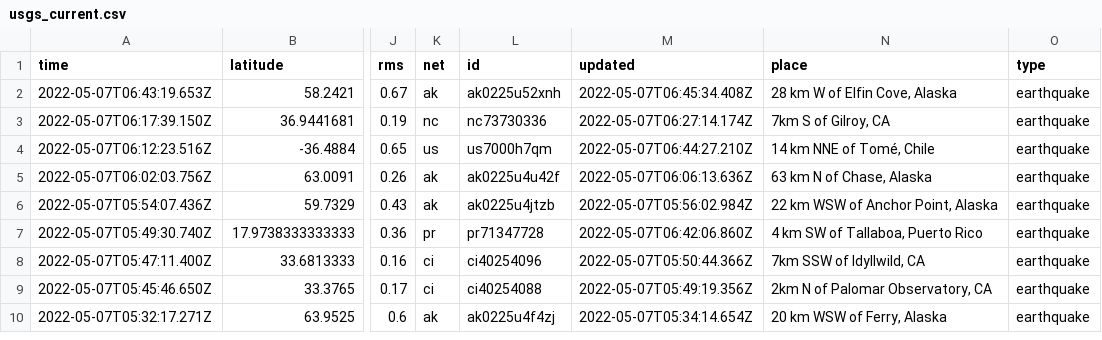
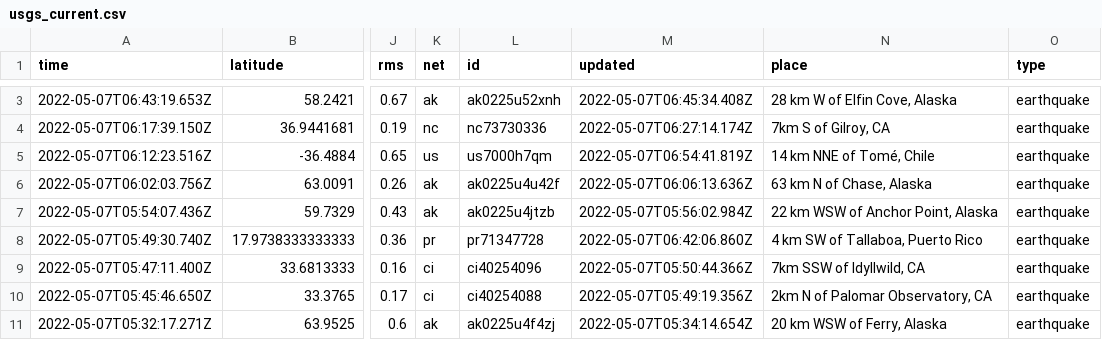
Before and after one commit to lizmurray3/my-data-robot, a CSV file: usgs_current.csv, drawn as a sheet; only a part is shown, gaps mark what is left out; addresses are those after the commit; the diff covers the shown part only; the diff names each change by its address in the sheet, - before the commit and + after, or states it on an @@ line.

```diff
--- a/usgs_current.csv
+++ b/usgs_current.csv
-M5 (updated): 2022-05-07T06:44:27.210Z
+M5 (updated): 2022-05-07T06:54:41.819Z
```
Also changed, not shown: 1 added row, 2 removed rows and 4 edited cells elsewhere in this file.
